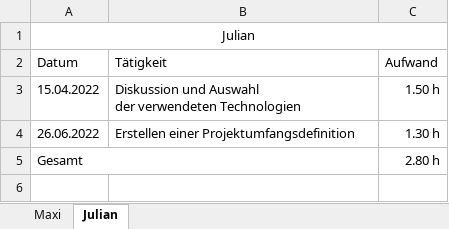
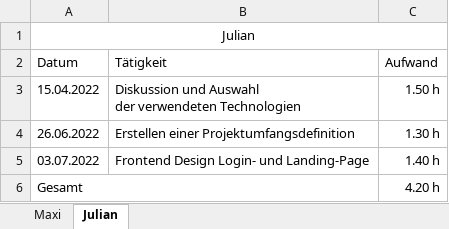
Before and after one commit to Maxi10022/Diplomarbeit, an Excel workbook: Zeiterfassung.xlsx, sheet Julian, drawn as a sheet; values as stored, in another font and other column widths than the file's, no borders; addresses are those after the commit; the diff names each change by its address in the sheet, - before the commit and + after, or states it on an @@ line.

Commit message:
Hinzufügen von Resourcen und Update der Zeiterfassung

```diff
--- a/Zeiterfassung.xlsx (sheet Julian)
+++ b/Zeiterfassung.xlsx (sheet Julian)
+row 5: 03.07.2022 | Frontend Design Login- und Landing-Page | 1.40 h
-C6: 2.80 h
+C6: 4.20 h
```
Also changed, not shown: 5 other files.
